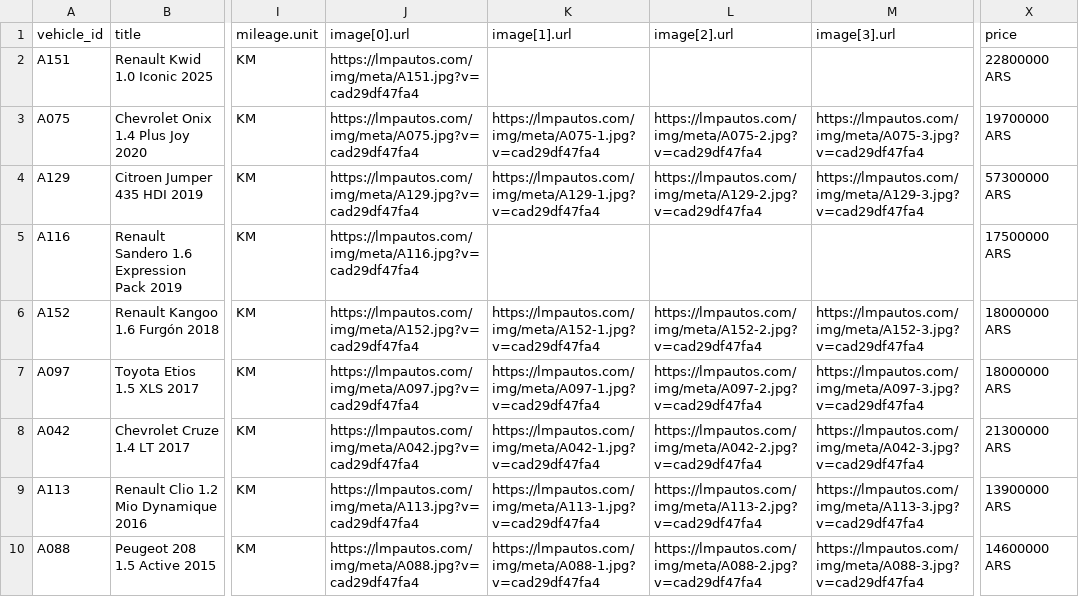
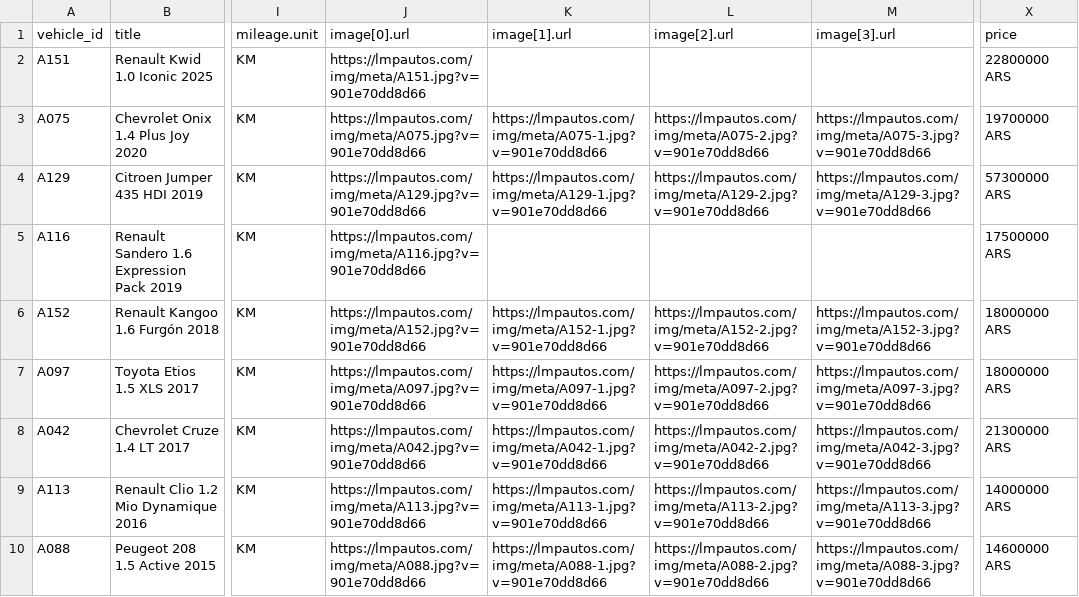
Before and after one commit to emanuelastudillo-mkt/lmp_automotores, a CSV file: meta-catalog.csv, drawn as a sheet; only a part is shown, gaps mark what is left out; the diff covers the shown part only; the diff names each change by its address in the sheet, - before the commit and + after, or states it on an @@ line.

```diff
--- a/meta-catalog.csv
+++ b/meta-catalog.csv
-J2 (image[0].url): https://lmpautos.com/img/meta/A151.jpg?v=cad29df47fa4
+J2 (image[0].url): https://lmpautos.com/img/meta/A151.jpg?v=901e70dd8d66
-J3 (image[0].url): https://lmpautos.com/img/meta/A075.jpg?v=cad29df47fa4
+J3 (image[0].url): https://lmpautos.com/img/meta/A075.jpg?v=901e70dd8d66
-K3 (image[1].url): https://lmpautos.com/img/meta/A075-1.jpg?v=cad29df47fa4
+K3 (image[1].url): https://lmpautos.com/img/meta/A075-1.jpg?v=901e70dd8d66
-L3 (image[2].url): https://lmpautos.com/img/meta/A075-2.jpg?v=cad29df47fa4
+L3 (image[2].url): https://lmpautos.com/img/meta/A075-2.jpg?v=901e70dd8d66
-M3 (image[3].url): https://lmpautos.com/img/meta/A075-3.jpg?v=cad29df47fa4
+M3 (image[3].url): https://lmpautos.com/img/meta/A075-3.jpg?v=901e70dd8d66
-J4 (image[0].url): https://lmpautos.com/img/meta/A129.jpg?v=cad29df47fa4
+J4 (image[0].url): https://lmpautos.com/img/meta/A129.jpg?v=901e70dd8d66
-K4 (image[1].url): https://lmpautos.com/img/meta/A129-1.jpg?v=cad29df47fa4
+K4 (image[1].url): https://lmpautos.com/img/meta/A129-1.jpg?v=901e70dd8d66
-L4 (image[2].url): https://lmpautos.com/img/meta/A129-2.jpg?v=cad29df47fa4
+L4 (image[2].url): https://lmpautos.com/img/meta/A129-2.jpg?v=901e70dd8d66
-M4 (image[3].url): https://lmpautos.com/img/meta/A129-3.jpg?v=cad29df47fa4
+M4 (image[3].url): https://lmpautos.com/img/meta/A129-3.jpg?v=901e70dd8d66
-J5 (image[0].url): https://lmpautos.com/img/meta/A116.jpg?v=cad29df47fa4
+J5 (image[0].url): https://lmpautos.com/img/meta/A116.jpg?v=901e70dd8d66
-J6 (image[0].url): https://lmpautos.com/img/meta/A152.jpg?v=cad29df47fa4
+J6 (image[0].url): https://lmpautos.com/img/meta/A152.jpg?v=901e70dd8d66
-K6 (image[1].url): https://lmpautos.com/img/meta/A152-1.jpg?v=cad29df47fa4
+K6 (image[1].url): https://lmpautos.com/img/meta/A152-1.jpg?v=901e70dd8d66
-L6 (image[2].url): https://lmpautos.com/img/meta/A152-2.jpg?v=cad29df47fa4
+L6 (image[2].url): https://lmpautos.com/img/meta/A152-2.jpg?v=901e70dd8d66
-M6 (image[3].url): https://lmpautos.com/img/meta/A152-3.jpg?v=cad29df47fa4
+M6 (image[3].url): https://lmpautos.com/img/meta/A152-3.jpg?v=901e70dd8d66
-J7 (image[0].url): https://lmpautos.com/img/meta/A097.jpg?v=cad29df47fa4
+J7 (image[0].url): https://lmpautos.com/img/meta/A097.jpg?v=901e70dd8d66
-K7 (image[1].url): https://lmpautos.com/img/meta/A097-1.jpg?v=cad29df47fa4
+K7 (image[1].url): https://lmpautos.com/img/meta/A097-1.jpg?v=901e70dd8d66
-L7 (image[2].url): https://lmpautos.com/img/meta/A097-2.jpg?v=cad29df47fa4
+L7 (image[2].url): https://lmpautos.com/img/meta/A097-2.jpg?v=901e70dd8d66
-M7 (image[3].url): https://lmpautos.com/img/meta/A097-3.jpg?v=cad29df47fa4
+M7 (image[3].url): https://lmpautos.com/img/meta/A097-3.jpg?v=901e70dd8d66
-J8 (image[0].url): https://lmpautos.com/img/meta/A042.jpg?v=cad29df47fa4
+J8 (image[0].url): https://lmpautos.com/img/meta/A042.jpg?v=901e70dd8d66
-K8 (image[1].url): https://lmpautos.com/img/meta/A042-1.jpg?v=cad29df47fa4
+K8 (image[1].url): https://lmpautos.com/img/meta/A042-1.jpg?v=901e70dd8d66
-L8 (image[2].url): https://lmpautos.com/img/meta/A042-2.jpg?v=cad29df47fa4
+L8 (image[2].url): https://lmpautos.com/img/meta/A042-2.jpg?v=901e70dd8d66
-M8 (image[3].url): https://lmpautos.com/img/meta/A042-3.jpg?v=cad29df47fa4
+M8 (image[3].url): https://lmpautos.com/img/meta/A042-3.jpg?v=901e70dd8d66
-J9 (image[0].url): https://lmpautos.com/img/meta/A113.jpg?v=cad29df47fa4
+J9 (image[0].url): https://lmpautos.com/img/meta/A113.jpg?v=901e70dd8d66
-K9 (image[1].url): https://lmpautos.com/img/meta/A113-1.jpg?v=cad29df47fa4
+K9 (image[1].url): https://lmpautos.com/img/meta/A113-1.jpg?v=901e70dd8d66
-L9 (image[2].url): https://lmpautos.com/img/meta/A113-2.jpg?v=cad29df47fa4
+L9 (image[2].url): https://lmpautos.com/img/meta/A113-2.jpg?v=901e70dd8d66
-M9 (image[3].url): https://lmpautos.com/img/meta/A113-3.jpg?v=cad29df47fa4
+M9 (image[3].url): https://lmpautos.com/img/meta/A113-3.jpg?v=901e70dd8d66
-X9 (price): 13900000 ARS
+X9 (price): 14000000 ARS
-J10 (image[0].url): https://lmpautos.com/img/meta/A088.jpg?v=cad29df47fa4
+J10 (image[0].url): https://lmpautos.com/img/meta/A088.jpg?v=901e70dd8d66
-K10 (image[1].url): https://lmpautos.com/img/meta/A088-1.jpg?v=cad29df47fa4
+K10 (image[1].url): https://lmpautos.com/img/meta/A088-1.jpg?v=901e70dd8d66
-L10 (image[2].url): https://lmpautos.com/img/meta/A088-2.jpg?v=cad29df47fa4
+L10 (image[2].url): https://lmpautos.com/img/meta/A088-2.jpg?v=901e70dd8d66
-M10 (image[3].url): https://lmpautos.com/img/meta/A088-3.jpg?v=cad29df47fa4
+M10 (image[3].url): https://lmpautos.com/img/meta/A088-3.jpg?v=901e70dd8d66
```
Also changed, not shown: 1 removed row and 36 edited cells elsewhere in this file, 31 other files.
